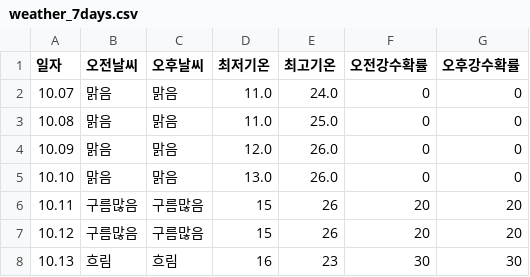
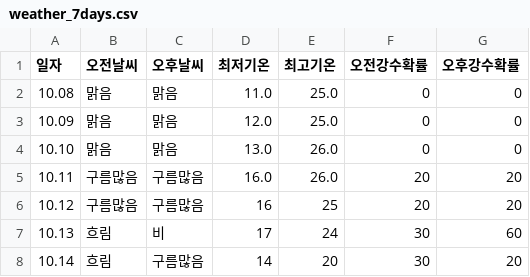
Before and after one commit to tndhrthwls12/Gangdong-infographic26, a CSV file: weather-data/weather_7days.csv, drawn as a sheet.

```diff
--- a/weather-data/weather_7days.csv
+++ b/weather-data/weather_7days.csv
@@ -1,8 +1,8 @@
 일자,오전날씨,오후날씨,최저기온,최고기온,오전강수확률,오후강수확률
-10.07,맑음,맑음,11.0,24.0,0,0
 10.08,맑음,맑음,11.0,25.0,0,0
-10.09,맑음,맑음,12.0,26.0,0,0
+10.09,맑음,맑음,12.0,25.0,0,0
 10.10,맑음,맑음,13.0,26.0,0,0
-10.11,구름많음,구름많음,15,26,20,20
-10.12,구름많음,구름많음,15,26,20,20
-10.13,흐림,흐림,16,23,30,30
+10.11,구름많음,구름많음,16.0,26.0,20,20
+10.12,구름많음,구름많음,16,25,20,20
+10.13,흐림,비,17,24,30,60
+10.14,흐림,구름많음,14,20,30,20
```
